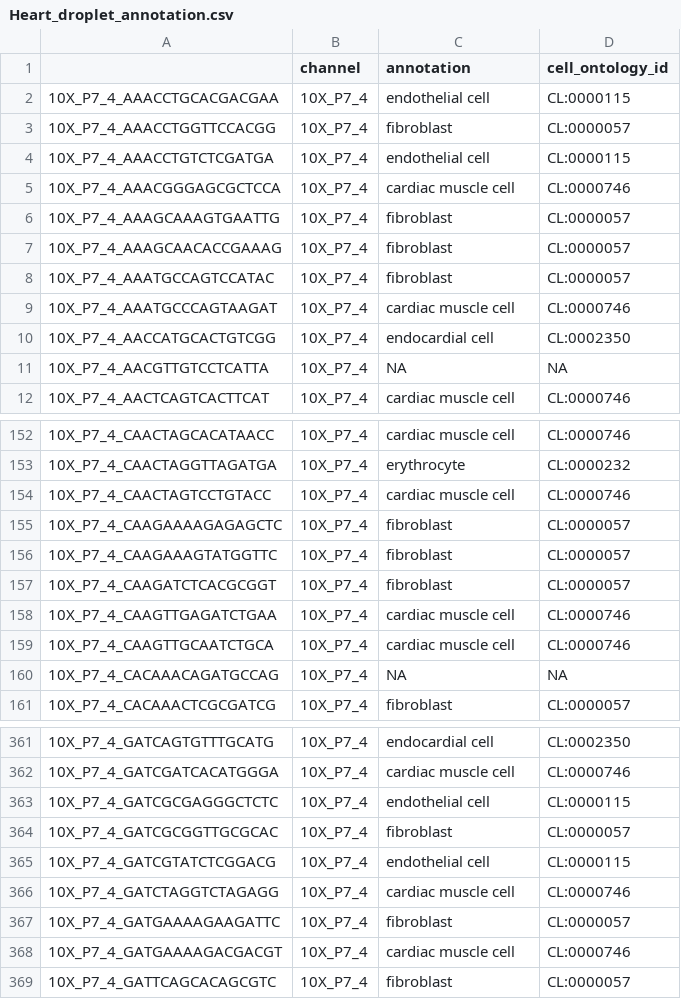
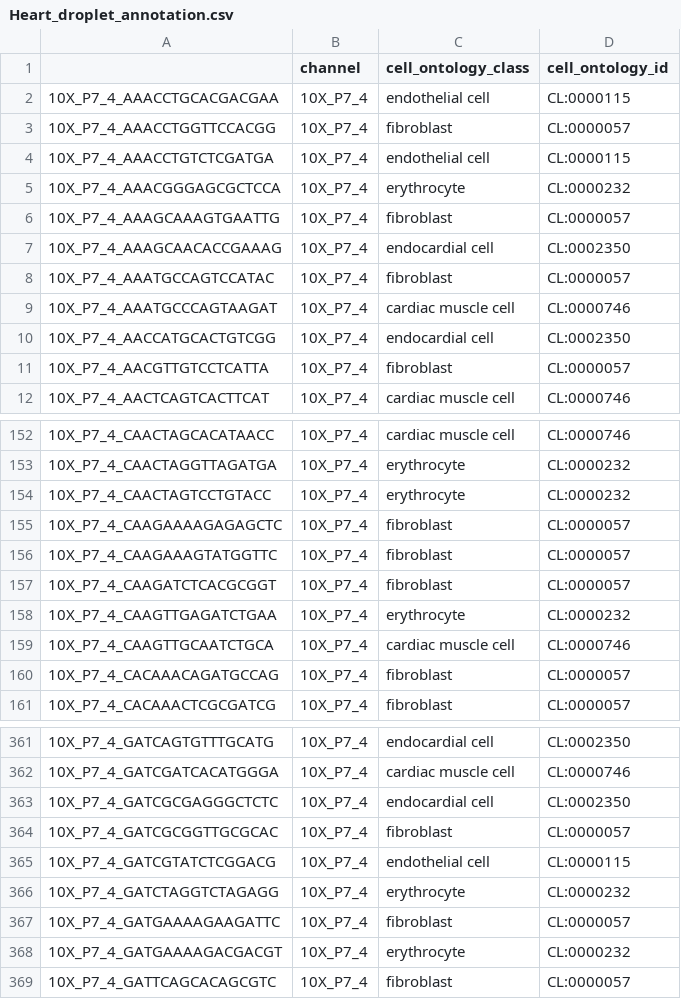
Before and after one commit to czbiohub-sf/tabula-muris, a CSV file: 00_data_ingest/03_tissue_annotation_csv/Heart_droplet_annotation.csv, drawn as a sheet; only a part is shown, gaps mark what is left out; the diff covers the shown part only.

Commit message:
Heart_Droplet
All the clusters and subclusters have been updated.

```diff
--- a/00_data_ingest/03_tissue_annotation_csv/Heart_droplet_annotation.csv
+++ b/00_data_ingest/03_tissue_annotation_csv/Heart_droplet_annotation.csv
@@ -1,2 +1,2 @@
-"","channel","annotation","cell_ontology_id"
+"","channel","cell_ontology_class","cell_ontology_id"
 "10X_P7_4_AAACCTGCACGACGAA","10X_P7_4","endothelial cell","CL:0000115"
@@ -4,5 +4,5 @@
 "10X_P7_4_AAACCTGTCTCGATGA","10X_P7_4","endothelial cell","CL:0000115"
-"10X_P7_4_AAACGGGAGCGCTCCA","10X_P7_4","cardiac muscle cell","CL:0000746"
+"10X_P7_4_AAACGGGAGCGCTCCA","10X_P7_4","erythrocyte","CL:0000232"
 "10X_P7_4_AAAGCAAAGTGAATTG","10X_P7_4","fibroblast","CL:0000057"
-"10X_P7_4_AAAGCAACACCGAAAG","10X_P7_4","fibroblast","CL:0000057"
+"10X_P7_4_AAAGCAACACCGAAAG","10X_P7_4","endocardial cell","CL:0002350"
 "10X_P7_4_AAATGCCAGTCCATAC","10X_P7_4","fibroblast","CL:0000057"
@@ -10,3 +10,3 @@
 "10X_P7_4_AACCATGCACTGTCGG","10X_P7_4","endocardial cell","CL:0002350"
-"10X_P7_4_AACGTTGTCCTCATTA","10X_P7_4",NA,NA
+"10X_P7_4_AACGTTGTCCTCATTA","10X_P7_4","fibroblast","CL:0000057"
 "10X_P7_4_AACTCAGTCACTTCAT","10X_P7_4","cardiac muscle cell","CL:0000746"
@@ -153,3 +153,3 @@
 "10X_P7_4_CAACTAGGTTAGATGA","10X_P7_4","erythrocyte","CL:0000232"
-"10X_P7_4_CAACTAGTCCTGTACC","10X_P7_4","cardiac muscle cell","CL:0000746"
+"10X_P7_4_CAACTAGTCCTGTACC","10X_P7_4","erythrocyte","CL:0000232"
 "10X_P7_4_CAAGAAAAGAGAGCTC","10X_P7_4","fibroblast","CL:0000057"
@@ -157,5 +157,5 @@
 "10X_P7_4_CAAGATCTCACGCGGT","10X_P7_4","fibroblast","CL:0000057"
-"10X_P7_4_CAAGTTGAGATCTGAA","10X_P7_4","cardiac muscle cell","CL:0000746"
+"10X_P7_4_CAAGTTGAGATCTGAA","10X_P7_4","erythrocyte","CL:0000232"
 "10X_P7_4_CAAGTTGCAATCTGCA","10X_P7_4","cardiac muscle cell","CL:0000746"
-"10X_P7_4_CACAAACAGATGCCAG","10X_P7_4",NA,NA
+"10X_P7_4_CACAAACAGATGCCAG","10X_P7_4","fibroblast","CL:0000057"
 "10X_P7_4_CACAAACTCGCGATCG","10X_P7_4","fibroblast","CL:0000057"
@@ -362,8 +362,8 @@
 "10X_P7_4_GATCGATCACATGGGA","10X_P7_4","cardiac muscle cell","CL:0000746"
-"10X_P7_4_GATCGCGAGGGCTCTC","10X_P7_4","endothelial cell","CL:0000115"
+"10X_P7_4_GATCGCGAGGGCTCTC","10X_P7_4","endocardial cell","CL:0002350"
 "10X_P7_4_GATCGCGGTTGCGCAC","10X_P7_4","fibroblast","CL:0000057"
 "10X_P7_4_GATCGTATCTCGGACG","10X_P7_4","endothelial cell","CL:0000115"
-"10X_P7_4_GATCTAGGTCTAGAGG","10X_P7_4","cardiac muscle cell","CL:0000746"
+"10X_P7_4_GATCTAGGTCTAGAGG","10X_P7_4","erythrocyte","CL:0000232"
 "10X_P7_4_GATGAAAAGAAGATTC","10X_P7_4","fibroblast","CL:0000057"
-"10X_P7_4_GATGAAAAGACGACGT","10X_P7_4","cardiac muscle cell","CL:0000746"
+"10X_P7_4_GATGAAAAGACGACGT","10X_P7_4","erythrocyte","CL:0000232"
 "10X_P7_4_GATTCAGCACAGCGTC","10X_P7_4","fibroblast","CL:0000057"
```
Also changed, not shown: 58 edited cells elsewhere in this file, 3 other files.
